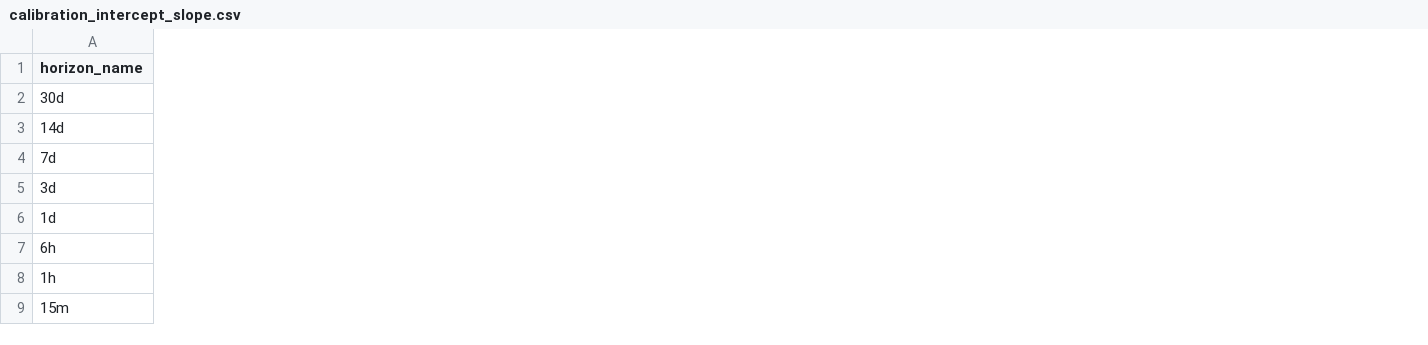
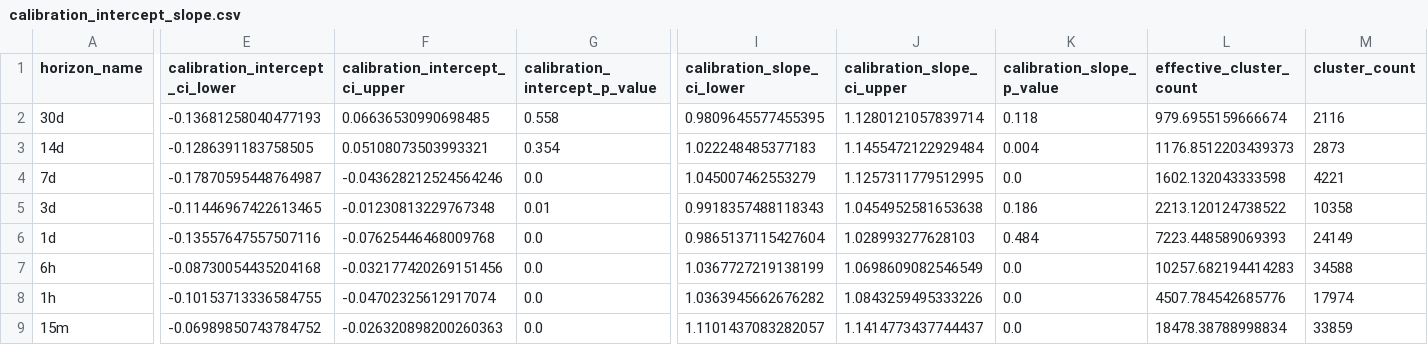
Before and after one commit to blobspire/prediction_calibration, a CSV file: paper/tables/calibration_intercept_slope.csv, drawn as a sheet; only a part is shown, gaps mark what is left out; the diff names each change by its address in the sheet, - before the commit and + after, or states it on an @@ line.

Commit message:
Phase 13 - clustered uncertainty

```diff
--- a/paper/tables/calibration_intercept_slope.csv
+++ b/paper/tables/calibration_intercept_slope.csv
+column E (calibration_intercept_ci_lower), rows 2-9: -0.13681258040477193 | -0.1286391183758505 | -0.17870595448764987 | -0.11446967422613465 | -0.13557647557507116 | -0.08730054435204168 | -0.10153713336584755 | -0.06989850743784752
+column F (calibration_intercept_ci_upper), rows 2-9: 0.06636530990698485 | 0.05108073503993321 | -0.043628212524564246 | -0.01230813229767348 | -0.07625446468009768 | -0.032177420269151456 | -0.04702325612917074 | -0.026320898200260363
+column G (calibration_intercept_p_value), rows 2-9: 0.558 | 0.354 | 0.0 | 0.01 | 0.0 | 0.0 | 0.0 | 0.0
+column I (calibration_slope_ci_lower), rows 2-9: 0.9809645577455395 | 1.022248485377183 | 1.045007462553279 | 0.9918357488118343 | 0.9865137115427604 | 1.0367727219138199 | 1.0363945662676282 | 1.1101437083282057
+column J (calibration_slope_ci_upper), rows 2-9: 1.1280121057839714 | 1.1455472122929484 | 1.1257311779512995 | 1.0454952581653638 | 1.028993277628103 | 1.0698609082546549 | 1.0843259495333226 | 1.1414773437744437
+column K (calibration_slope_p_value), rows 2-9: 0.118 | 0.004 | 0.0 | 0.186 | 0.484 | 0.0 | 0.0 | 0.0
+column L (effective_cluster_count), rows 2-9: 979.6955159666674 | 1176.8512203439373 | 1602.132043333598 | 2213.120124738522 | 7223.448589069393 | 10257.682194414283 | 4507.784542685776 | 18478.38788998834
+column M (cluster_count), rows 2-9: 2116 | 2873 | 4221 | 10358 | 24149 | 34588 | 17974 | 33859
```
Also changed, not shown: paper/tables/artifact_source_limitations.csv, paper/tables/overall_score_comparison.csv, 44 other files.
